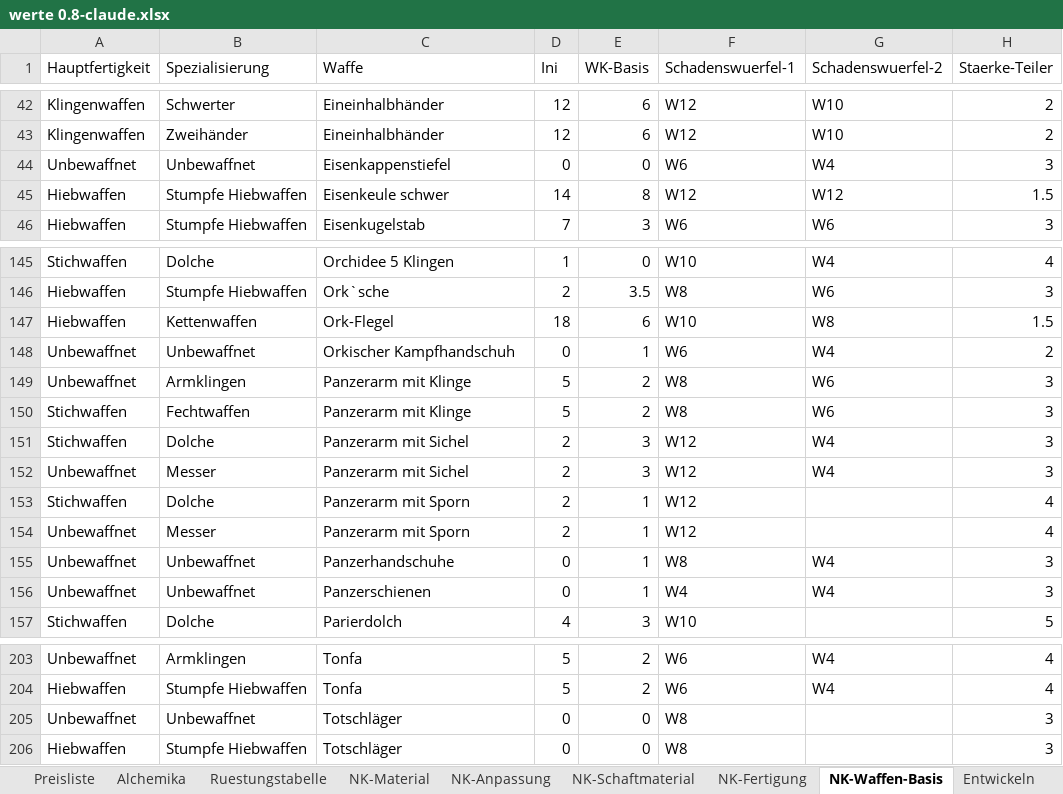
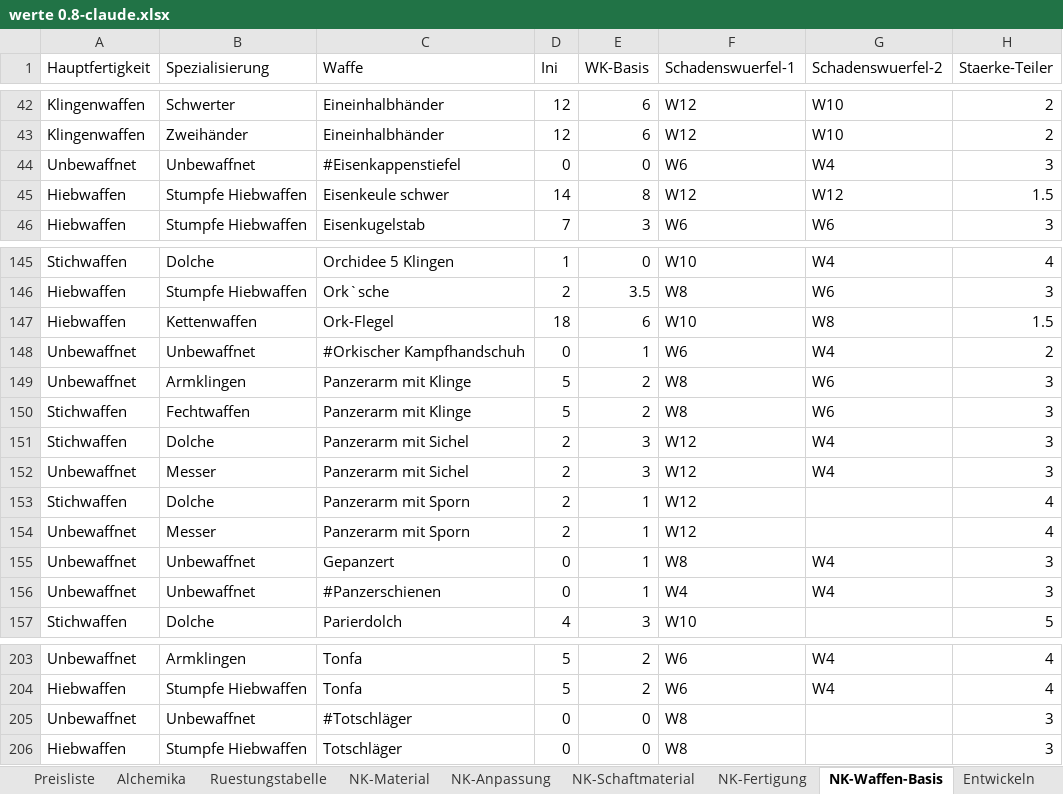
Before and after one commit to njebich/nasus, an Excel workbook: werte 0.8-claude.xlsx, sheet NK-Waffen-Basis, drawn as a sheet; only a part is shown, gaps mark what is left out; values as stored, in another font and other column widths than the file's, no borders; the diff names each change by its address in the sheet, - before the commit and + after, or states it on an @@ line.

```diff
--- a/werte 0.8-claude.xlsx (sheet NK-Waffen-Basis)
+++ b/werte 0.8-claude.xlsx (sheet NK-Waffen-Basis)
-C44 (Waffe): Eisenkappenstiefel
+C44 (Waffe): #Eisenkappenstiefel
-C148 (Waffe): Orkischer Kampfhandschuh
+C148 (Waffe): #Orkischer Kampfhandschuh
-C155 (Waffe): Panzerhandschuhe
+C155 (Waffe): Gepanzert
-C156 (Waffe): Panzerschienen
+C156 (Waffe): #Panzerschienen
-C205 (Waffe): Totschläger
+C205 (Waffe): #Totschläger
```
Also changed, not shown: 3 other files.
